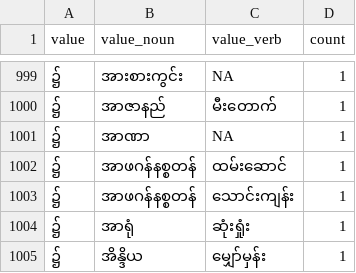
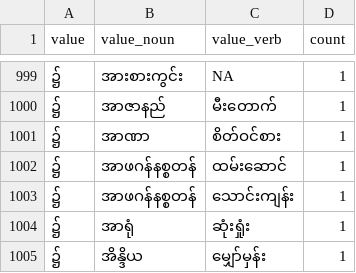
Before and after one commit to deBroglieeeen/get_pair_noun_in_corpus_2, a CSV file: output/df_sub_sum_analize.csv, drawn as a sheet; only a part is shown, gaps mark what is left out.

Commit message:
filled missing verb:

```diff
--- a/output/df_sub_sum_analize.csv
+++ b/output/df_sub_sum_analize.csv
@@ -1000,3 +1000,3 @@
 "၌","အာဇာနည်","မီးတောက်",1
-"၌","အာဏာ",NA,1
+"၌","အာဏာ","စိတ်ဝင်စား",1
 "၌","အာဖဂန်နစ္စတန်","ထမ်းဆောင်",1
```
Also changed, not shown: 3 other files.
